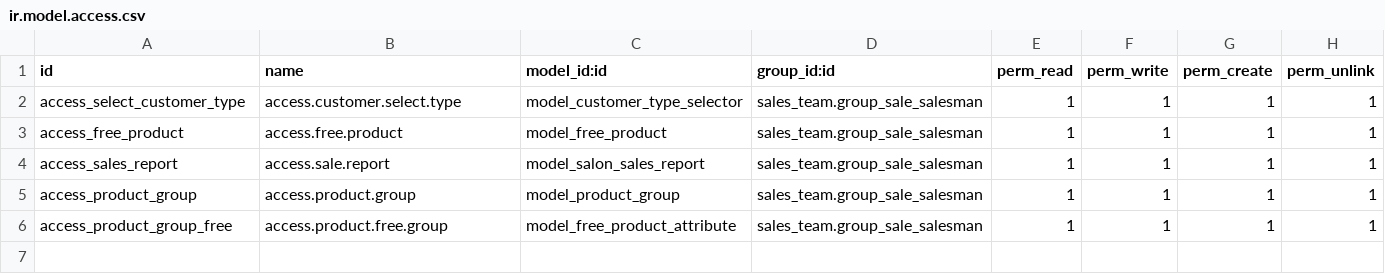
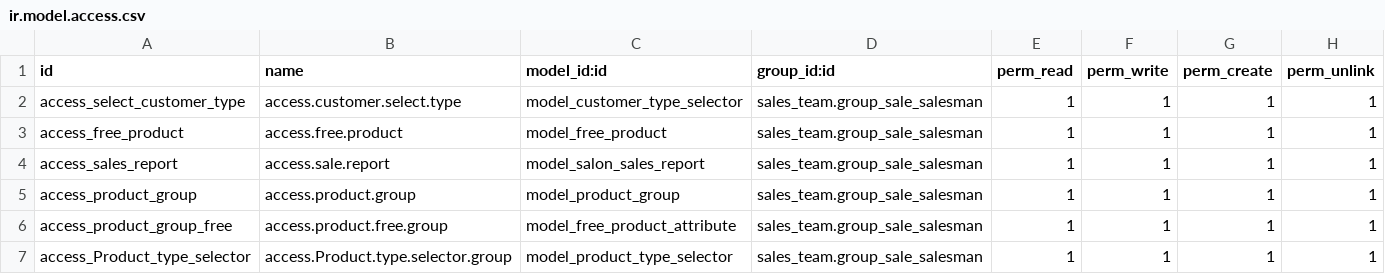
Before and after one commit to amen50/SH-SalonSupplies, a CSV file: salon_customization/security/ir.model.access.csv, drawn as a sheet; the diff names each change by its address in the sheet, - before the commit and + after, or states it on an @@ line.

Commit message:
update product selction

```diff
--- a/salon_customization/security/ir.model.access.csv
+++ b/salon_customization/security/ir.model.access.csv
+row 7: access_Product_type_selector | access.Product.type.selector.group | model_product_type_selector | sales_team.group_sale_salesman | 1 | 1 | 1 | 1
```
Also changed, not shown: 4 other files.
